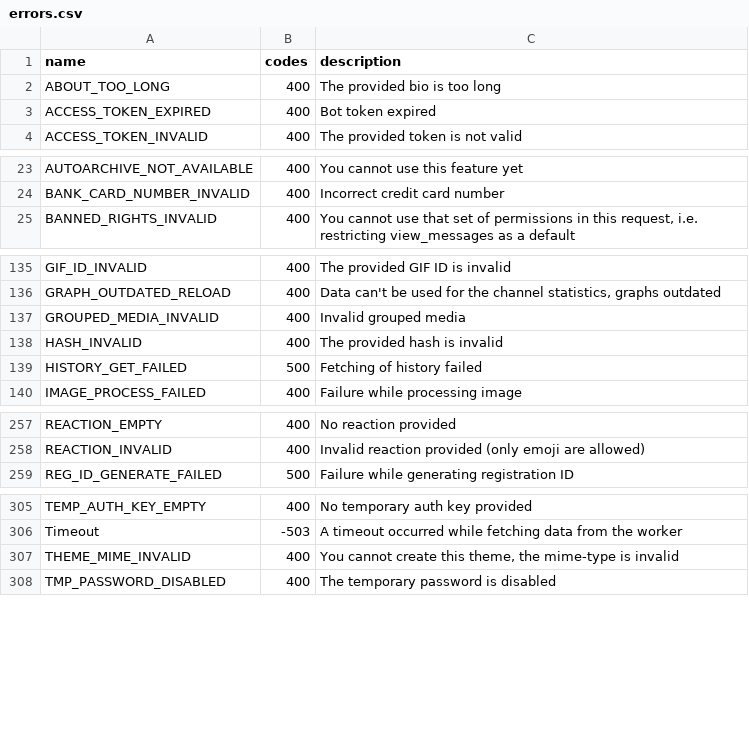
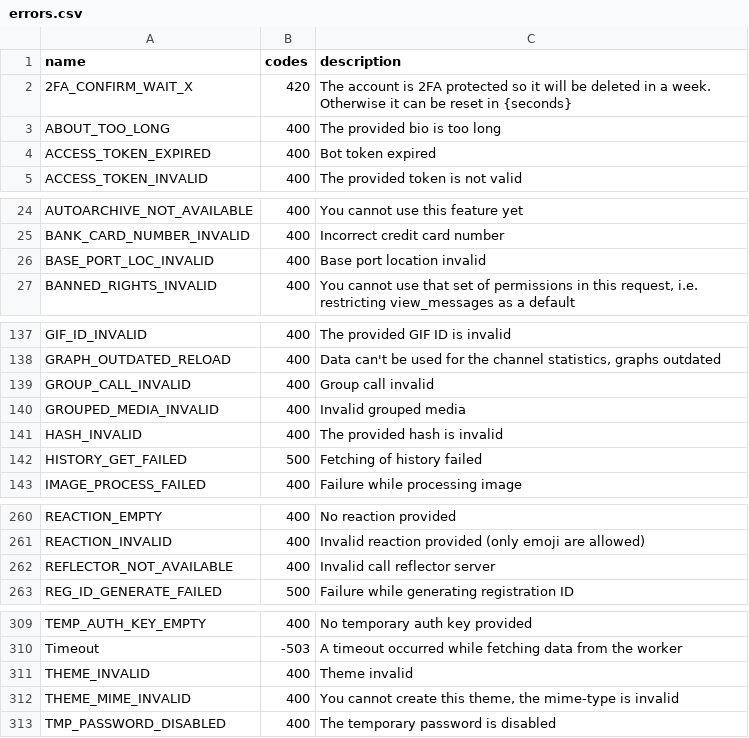
Before and after one commit to LonamiWebs/Telethon, a CSV file: telethon_generator/data/errors.csv, drawn as a sheet; only a part is shown, gaps mark what is left out; the diff names each change by its address in the sheet, - before the commit and + after, or states it on an @@ line.

Commit message:
Add new known errors to the error list

```diff
--- a/telethon_generator/data/errors.csv
+++ b/telethon_generator/data/errors.csv
+row 2: 2FA_CONFIRM_WAIT_X | 420 | The account is 2FA protected so it will be deleted in a week. Otherwise it can be reset in {seconds}
+row 26: BASE_PORT_LOC_INVALID | 400 | Base port location invalid
+row 139: GROUP_CALL_INVALID | 400 | Group call invalid
+row 262: REFLECTOR_NOT_AVAILABLE | 400 | Invalid call reflector server
+row 311: THEME_INVALID | 400 | Theme invalid
```
Also changed, not shown: telethon_generator/data/methods.csv, 1 other file.
